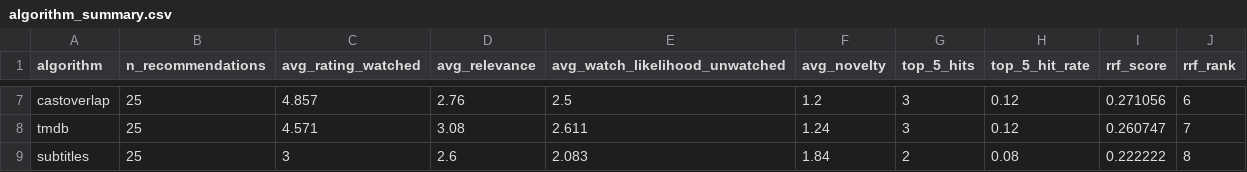
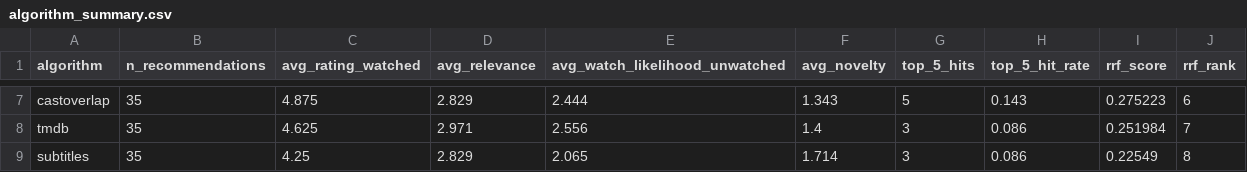
Before and after one commit to elikonrad-aau/ISRS-group4, a CSV file: evaluation_results/algorithm_summary.csv, drawn as a sheet; only a part is shown, gaps mark what is left out; the diff covers the shown part only; the diff names each change by its address in the sheet, - before the commit and + after, or states it on an @@ line.

```diff
--- a/evaluation_results/algorithm_summary.csv
+++ b/evaluation_results/algorithm_summary.csv
-B7:B9 (n_recommendations): 25
+B7:B9 (n_recommendations): 35
-C7 (avg_rating_watched): 4.857
+C7 (avg_rating_watched): 4.875
-D7 (avg_relevance): 2.76
+D7 (avg_relevance): 2.829
-E7 (avg_watch_likelihood_unwatched): 2.5
+E7 (avg_watch_likelihood_unwatched): 2.444
-F7 (avg_novelty): 1.2
+F7 (avg_novelty): 1.343
-G7 (top_5_hits): 3
+G7 (top_5_hits): 5
-H7 (top_5_hit_rate): 0.12
+H7 (top_5_hit_rate): 0.143
-I7 (rrf_score): 0.271056
+I7 (rrf_score): 0.275223
-C8 (avg_rating_watched): 4.571
+C8 (avg_rating_watched): 4.625
-D8 (avg_relevance): 3.08
+D8 (avg_relevance): 2.971
-E8 (avg_watch_likelihood_unwatched): 2.611
+E8 (avg_watch_likelihood_unwatched): 2.556
-F8 (avg_novelty): 1.24
+F8 (avg_novelty): 1.4
-H8 (top_5_hit_rate): 0.12
+H8 (top_5_hit_rate): 0.086
-I8 (rrf_score): 0.260747
+I8 (rrf_score): 0.251984
-C9 (avg_rating_watched): 3
+C9 (avg_rating_watched): 4.25
-D9 (avg_relevance): 2.6
+D9 (avg_relevance): 2.829
-E9 (avg_watch_likelihood_unwatched): 2.083
+E9 (avg_watch_likelihood_unwatched): 2.065
-F9 (avg_novelty): 1.84
+F9 (avg_novelty): 1.714
-G9 (top_5_hits): 2
+G9 (top_5_hits): 3
-H9 (top_5_hit_rate): 0.08
+H9 (top_5_hit_rate): 0.086
-I9 (rrf_score): 0.222222
+I9 (rrf_score): 0.22549
```
Also changed, not shown: 2 added rows, 2 removed rows and 24 edited cells elsewhere in this file, 4 other files.
